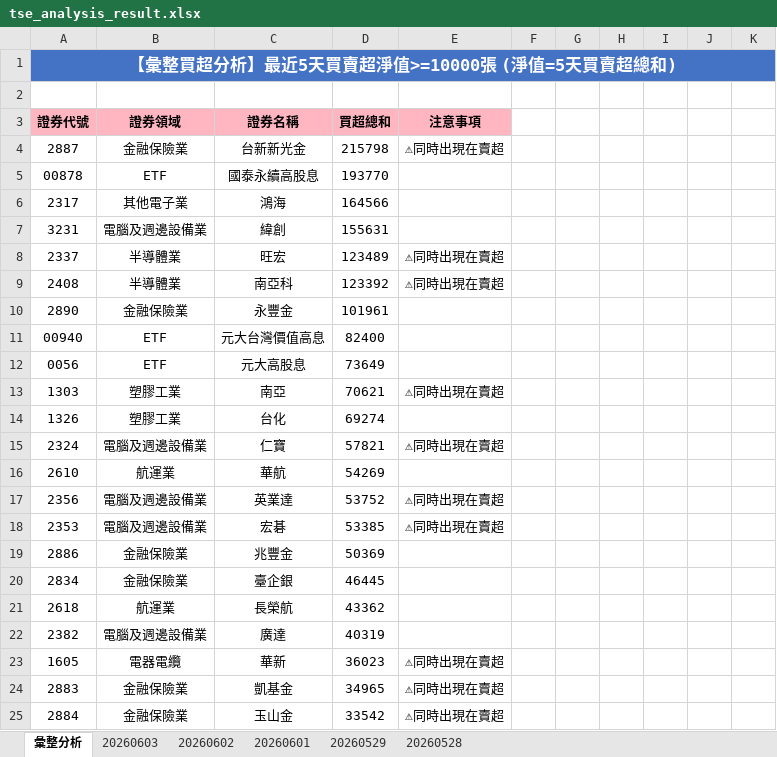
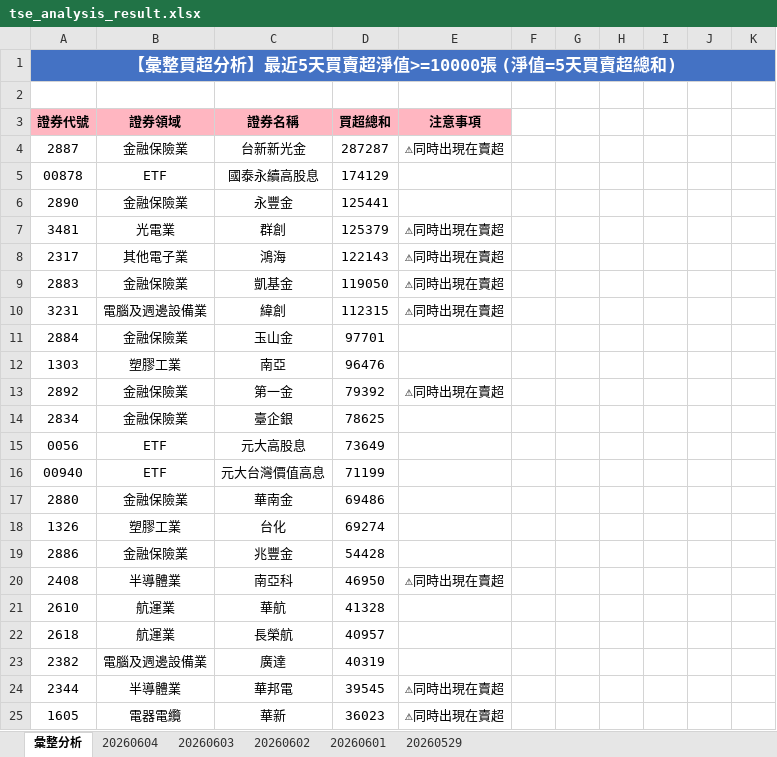
Before and after one commit to ccupcpop/GetDailyStock, an Excel workbook: StockInfo/tse_analysis_result.xlsx, sheet 彙整分析, drawn as a sheet; only a part is shown; values as stored, in another font and other column widths than the file's, no borders; removed rows and columns are numbered as before the commit, all else as after; the diff covers the shown part only; the diff names each change by its address in the sheet, - before the commit and + after, or states it on an @@ line.

```diff
--- a/StockInfo/tse_analysis_result.xlsx (sheet 彙整分析)
+++ b/StockInfo/tse_analysis_result.xlsx (sheet 彙整分析)
-sheet tab: 20260528
+sheet tab: 20260604
-D4: 215798
+D4: 287287
-D5: 193770
+D5: 174129
+row 6: 2890 | 金融保險業 | 永豐金 | 125441
+row 7: 3481 | 光電業 | 群創 | 125379 | ⚠同時出現在賣超
-D8: 164566
+D8: 122143
-E8: (empty)
+E8: ⚠同時出現在賣超
+row 9: 2883 | 金融保險業 | 凱基金 | 119050 | ⚠同時出現在賣超
-D10: 155631
+D10: 112315
-E10: (empty)
+E10: ⚠同時出現在賣超
-row 8: 2337 | 半導體業 | 旺宏 | 123489 | ⚠同時出現在賣超
-row 9: 2408 | 半導體業 | 南亞科 | 123392 | ⚠同時出現在賣超
-row 10: 2890 | 金融保險業 | 永豐金 | 101961
-row 11: 00940 | ETF | 元大台灣價值高息 | 82400
+row 11: 2884 | 金融保險業 | 玉山金 | 97701
+row 12: 1303 | 塑膠工業 | 南亞 | 96476
+row 13: 2892 | 金融保險業 | 第一金 | 79392 | ⚠同時出現在賣超
+row 14: 2834 | 金融保險業 | 臺企銀 | 78625
-row 13: 1303 | 塑膠工業 | 南亞 | 70621 | ⚠同時出現在賣超
+row 16: 00940 | ETF | 元大台灣價值高息 | 71199
+row 17: 2880 | 金融保險業 | 華南金 | 69486
-row 15: 2324 | 電腦及週邊設備業 | 仁寶 | 57821 | ⚠同時出現在賣超
-row 16: 2610 | 航運業 | 華航 | 54269
-row 17: 2356 | 電腦及週邊設備業 | 英業達 | 53752 | ⚠同時出現在賣超
-row 18: 2353 | 電腦及週邊設備業 | 宏碁 | 53385 | ⚠同時出現在賣超
-D19: 50369
+D19: 54428
-row 20: 2834 | 金融保險業 | 臺企銀 | 46445
+row 20: 2408 | 半導體業 | 南亞科 | 46950 | ⚠同時出現在賣超
+row 21: 2610 | 航運業 | 華航 | 41328
-D22: 43362
+D22: 40957
+row 24: 2344 | 半導體業 | 華邦電 | 39545 | ⚠同時出現在賣超
-row 24: 2883 | 金融保險業 | 凱基金 | 34965 | ⚠同時出現在賣超
-row 25: 2884 | 金融保險業 | 玉山金 | 33542 | ⚠同時出現在賣超
```
Also changed, not shown: 44 added rows, 46 removed rows and 45 edited cells elsewhere in this sheet, sheet 20260603, StockInfo/otc_analysis_result.xlsx, 11 other files.
